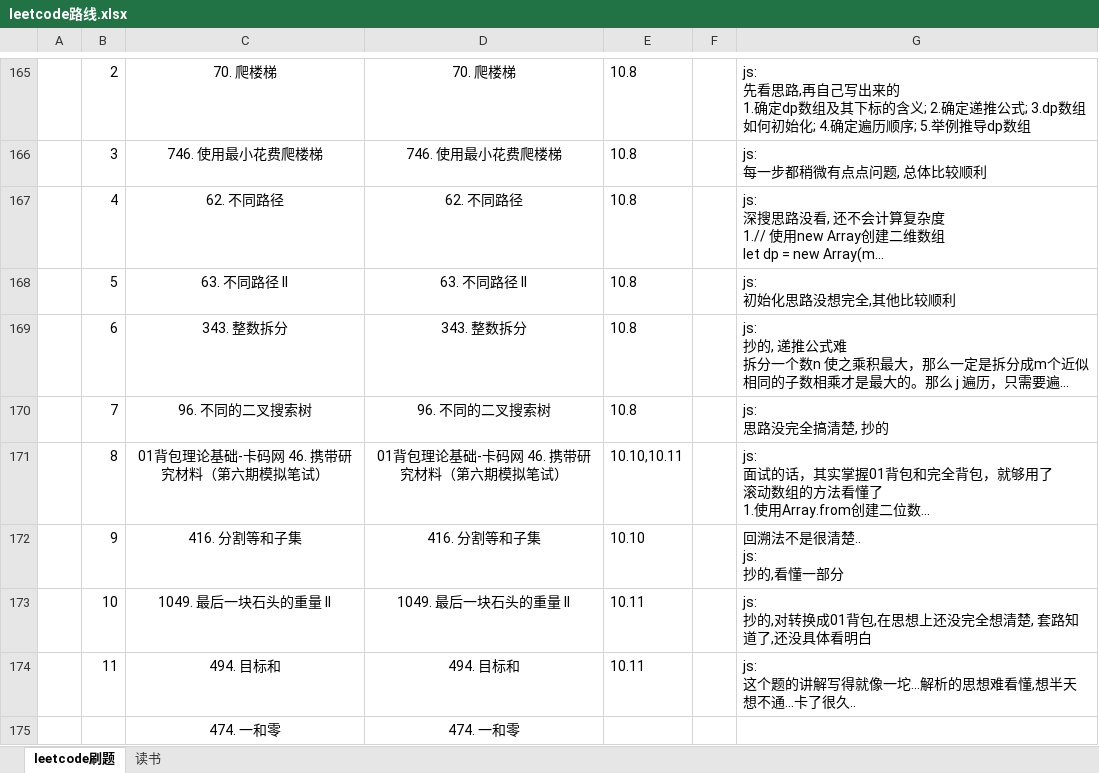
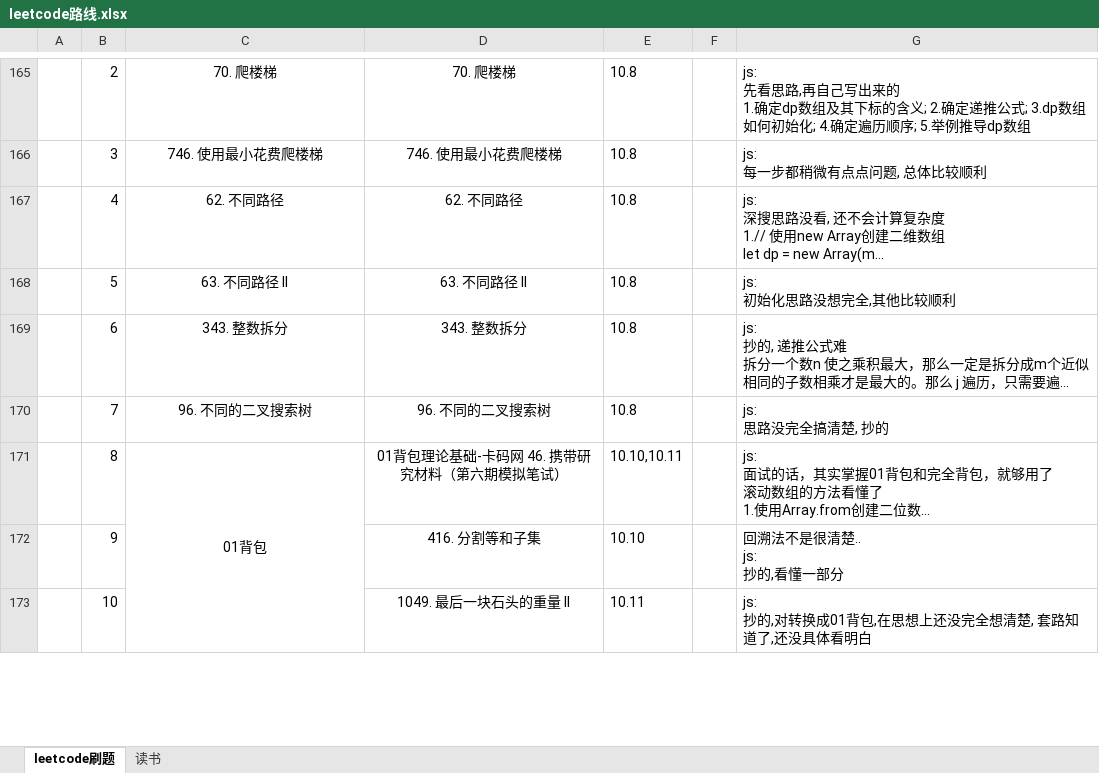
Before and after one commit to iaamlele/leetcode, an Excel workbook: leetcode路线.xlsx, sheet leetcode刷题, drawn as a sheet; only a part is shown, gaps mark what is left out; long unchanged cells end in …; values as stored, in another font and other column widths than the file's, no borders; removed rows and columns are numbered as before the commit, all else as after; ↵ is a line break in a cell; the diff covers the shown part only; the diff names each change by its address in the sheet, - before the commit and + after, or states it on an @@ line.

Commit message:
update

```diff
--- a/leetcode路线.xlsx (sheet leetcode刷题)
+++ b/leetcode路线.xlsx (sheet leetcode刷题)
-C171: 01背包理论基础-卡码网 46. 携带研究材料（第六期模拟笔试）
+C171: 01背包
+C171:C175 merged
-C172: 416. 分割等和子集
+C172: (empty)
-C173: 1049. 最后一块石头的重量 II
+C173: (empty)
-row 174:  | 11 | 494. 目标和 | 494. 目标和 | 10.11 |  | js: ↵ 这个题的讲解写得就像一坨...解析的思想难看懂,想半天想不通...卡了很久..
-row 175:  |  | 474. 一和零 | 474. 一和零
```
Also changed, not shown: 2 added rows and 13 edited cells elsewhere in this sheet.
